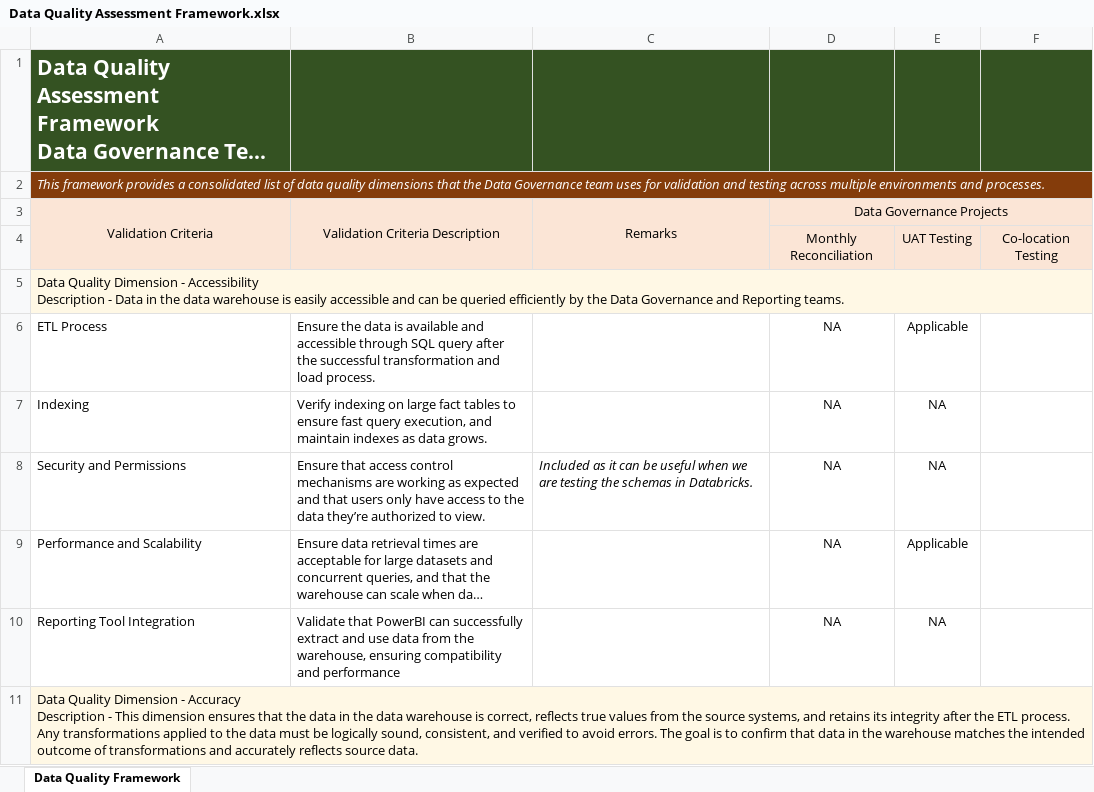
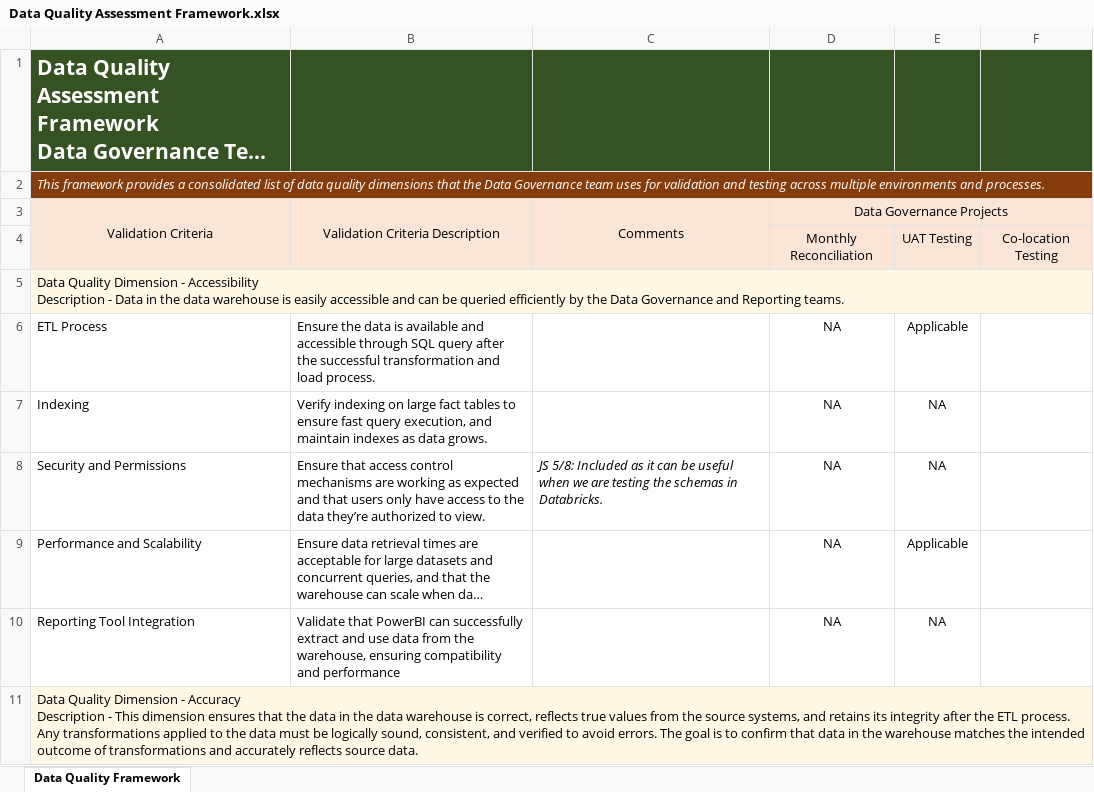
Before and after one commit to vsjanani/Miscellaneous_Technologies, an Excel workbook: Data Management MasterClass/Data Quality Assessment Framework.xlsx, sheet Data Quality Framework, drawn as a sheet; only a part is shown; long unchanged cells end in …; values as stored, in another font and other column widths than the file's, no borders; the diff names each change by its address in the sheet, - before the commit and + after, or states it on an @@ line.

Commit message:
learning

```diff
--- a/Data Management MasterClass/Data Quality Assessment Framework.xlsx (sheet Data Quality Framework)
+++ b/Data Management MasterClass/Data Quality Assessment Framework.xlsx (sheet Data Quality Framework)
-C3: Remarks
+C3: Comments
-C8: Included as…
+C8: JS 5/8: Included as…
```
